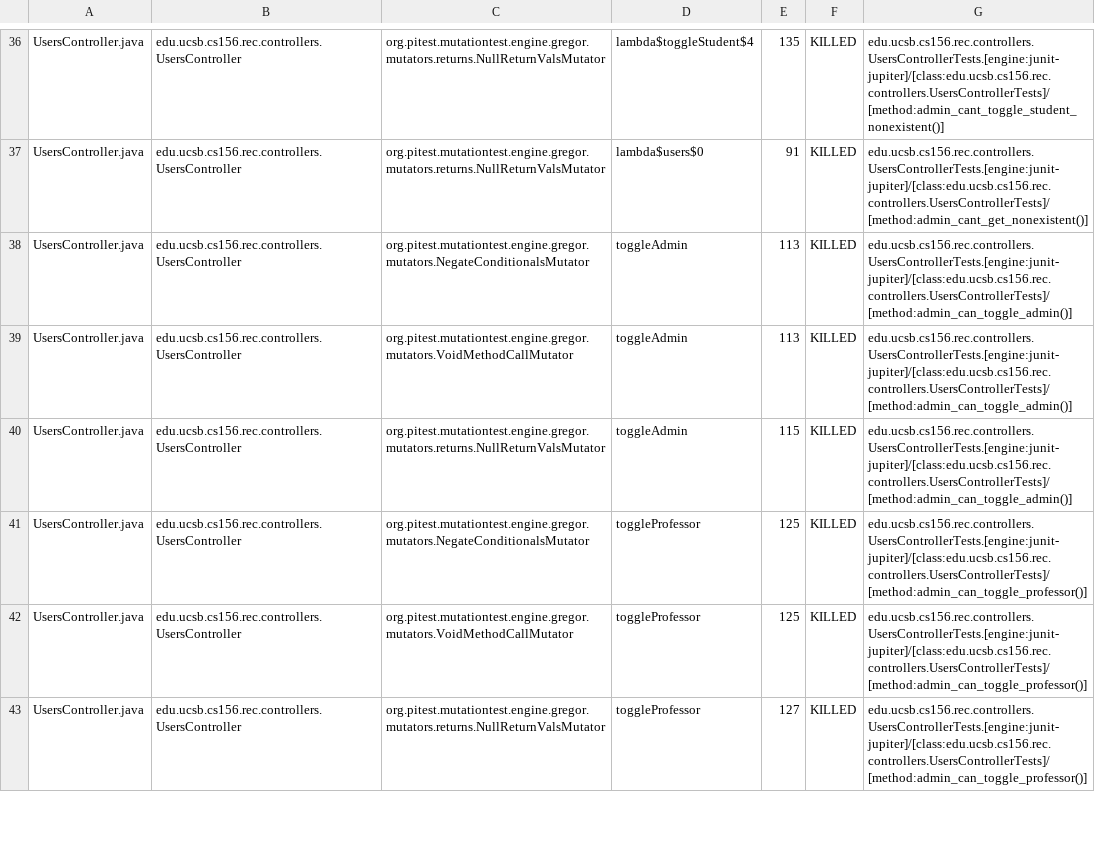
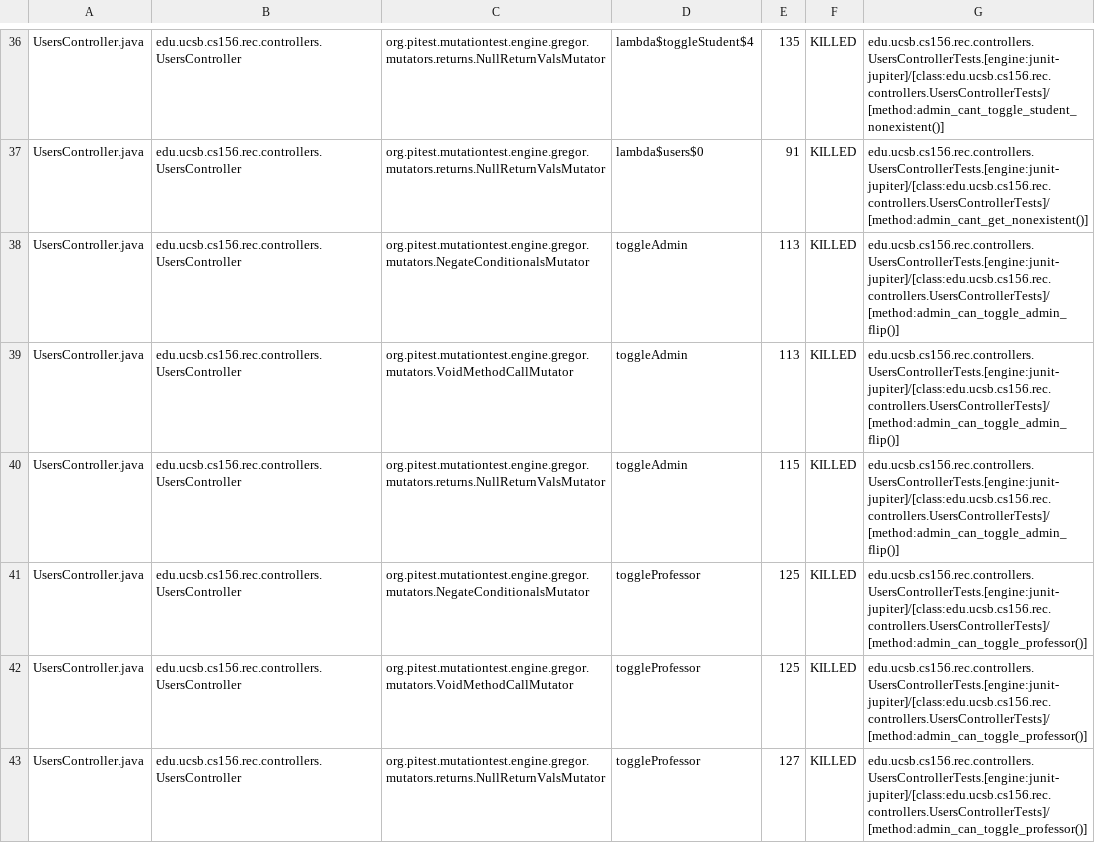
Before and after one commit to ucsb-cs156-s25/proj-rec-s25-16, a CSV file: pitest/mutations.csv, drawn as a sheet; only a part is shown, gaps mark what is left out; the diff covers the shown part only.

Commit message:
Deploying to gh-pages from @ ucsb-cs156-s25/proj-rec-s25-16@89bfbe76f8d2c720aa6f743776e48db7f8ea8402 🚀

```diff
--- a/pitest/mutations.csv
+++ b/pitest/mutations.csv
@@ -37,5 +37,5 @@ UsersController.java,edu.ucsb.cs156.rec.controllers.UsersController,org.pitest.m
 UsersController.java,edu.ucsb.cs156.rec.controllers.UsersController,org.pitest.mutationtest.engine.gregor.mutators.returns.NullReturnValsMutator,lambda$users$0,91,KILLED,edu.ucsb.cs156.rec.controllers.UsersControllerTests.[engine:junit-jupiter]/[class:edu.ucsb.cs156.rec.controllers.UsersControllerTests]/[method:admin_cant_get_nonexistent()]
-UsersController.java,edu.ucsb.cs156.rec.controllers.UsersController,org.pitest.mutationtest.engine.gregor.mutators.NegateConditionalsMutator,toggleAdmin,113,KILLED,edu.ucsb.cs156.rec.controllers.UsersControllerTests.[engine:junit-jupiter]/[class:edu.ucsb.cs156.rec.controllers.UsersControllerTests]/[method:admin_can_toggle_admin()]
-UsersController.java,edu.ucsb.cs156.rec.controllers.UsersController,org.pitest.mutationtest.engine.gregor.mutators.VoidMethodCallMutator,toggleAdmin,113,KILLED,edu.ucsb.cs156.rec.controllers.UsersControllerTests.[engine:junit-jupiter]/[class:edu.ucsb.cs156.rec.controllers.UsersControllerTests]/[method:admin_can_toggle_admin()]
-UsersController.java,edu.ucsb.cs156.rec.controllers.UsersController,org.pitest.mutationtest.engine.gregor.mutators.returns.NullReturnValsMutator,toggleAdmin,115,KILLED,edu.ucsb.cs156.rec.controllers.UsersControllerTests.[engine:junit-jupiter]/[class:edu.ucsb.cs156.rec.controllers.UsersControllerTests]/[method:admin_can_toggle_admin()]
+UsersController.java,edu.ucsb.cs156.rec.controllers.UsersController,org.pitest.mutationtest.engine.gregor.mutators.NegateConditionalsMutator,toggleAdmin,113,KILLED,edu.ucsb.cs156.rec.controllers.UsersControllerTests.[engine:junit-jupiter]/[class:edu.ucsb.cs156.rec.controllers.UsersControllerTests]/[method:admin_can_toggle_admin_flip()]
+UsersController.java,edu.ucsb.cs156.rec.controllers.UsersController,org.pitest.mutationtest.engine.gregor.mutators.VoidMethodCallMutator,toggleAdmin,113,KILLED,edu.ucsb.cs156.rec.controllers.UsersControllerTests.[engine:junit-jupiter]/[class:edu.ucsb.cs156.rec.controllers.UsersControllerTests]/[method:admin_can_toggle_admin_flip()]
+UsersController.java,edu.ucsb.cs156.rec.controllers.UsersController,org.pitest.mutationtest.engine.gregor.mutators.returns.NullReturnValsMutator,toggleAdmin,115,KILLED,edu.ucsb.cs156.rec.controllers.UsersControllerTests.[engine:junit-jupiter]/[class:edu.ucsb.cs156.rec.controllers.UsersControllerTests]/[method:admin_can_toggle_admin_flip()]
 UsersController.java,edu.ucsb.cs156.rec.controllers.UsersController,org.pitest.mutationtest.engine.gregor.mutators.NegateConditionalsMutator,toggleProfessor,125,KILLED,edu.ucsb.cs156.rec.controllers.UsersControllerTests.[engine:junit-jupiter]/[class:edu.ucsb.cs156.rec.controllers.UsersControllerTests]/[method:admin_can_toggle_professor()]
```
Also changed, not shown: 10 edited cells elsewhere in this file, 11 other files.
